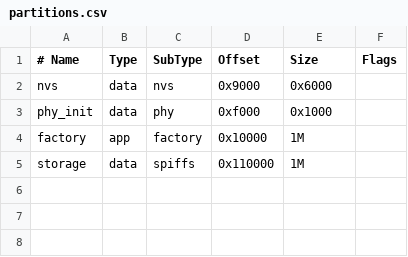
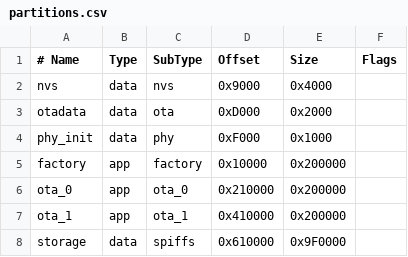
Before and after one commit to yogibooboo/nuova_gattaiola_espidf, a CSV file: partitions.csv, drawn as a sheet; addresses are those after the commit; the diff names each change by its address in the sheet, - before the commit and + after, or states it on an @@ line.

```diff
--- a/partitions.csv
+++ b/partitions.csv
-E2 (Size): 0x6000
+E2 (Size): 0x4000
+row 3: otadata | data | ota | 0xD000 | 0x2000
-D4 (Offset): 0xf000
+D4 (Offset): 0xF000
-E5 (Size): 1M
+E5 (Size): 0x200000
+row 6: ota_0 | app | ota_0 | 0x210000 | 0x200000
+row 7: ota_1 | app | ota_1 | 0x410000 | 0x200000
-D8 (Offset): 0x110000
+D8 (Offset): 0x610000
-E8 (Size): 1M
+E8 (Size): 0x9F0000
```
Also changed, not shown: 9 other files.
